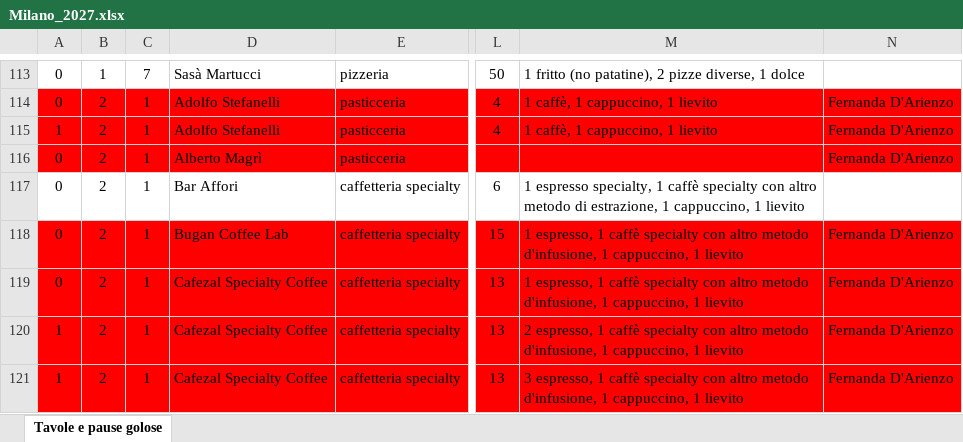
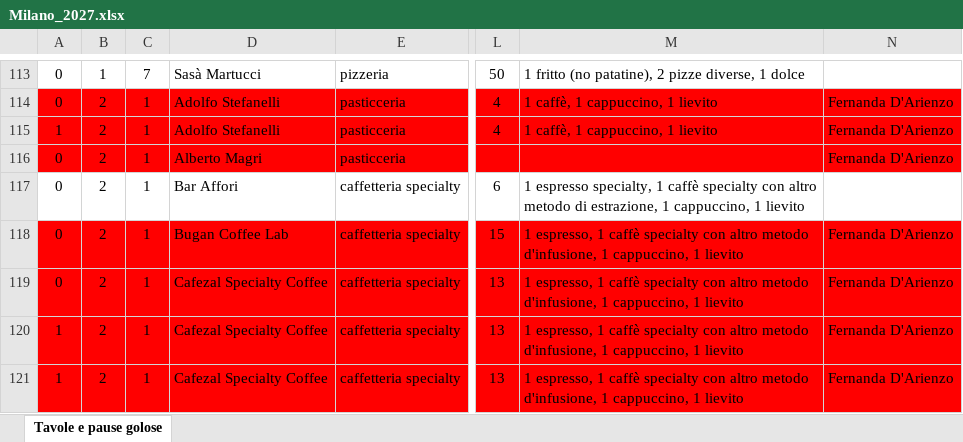
Before and after one commit to pecoraneraeditore/mappa-ristoranti, an Excel workbook: Milano_2027.xlsx, sheet Tavole e pause golose, drawn as a sheet; only a part is shown, gaps mark what is left out; values as stored, in another font and other column widths than the file's, no borders; the diff covers the shown part only; the diff names each change by its address in the sheet, - before the commit and + after, or states it on an @@ line.

```diff
--- a/Milano_2027.xlsx (sheet Tavole e pause golose)
+++ b/Milano_2027.xlsx (sheet Tavole e pause golose)
-D116: Alberto Magrì
+D116: Alberto Magri
-M120: 2 espresso, 1…
+M120: 1 espresso, 1…
-M121: 3 espresso, 1…
+M121: 1 espresso, 1…
```
Also changed, not shown: 5 added rows, 1 removed row, 9 edited cells and cell formats elsewhere in this sheet, formulas that keep their value, Torino_2027.xlsx, 4 other files.
